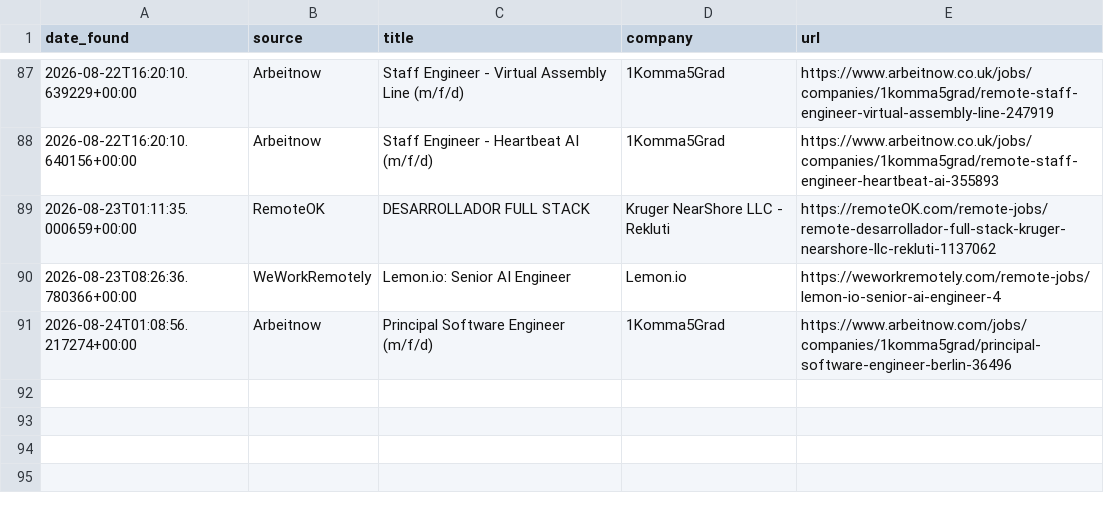
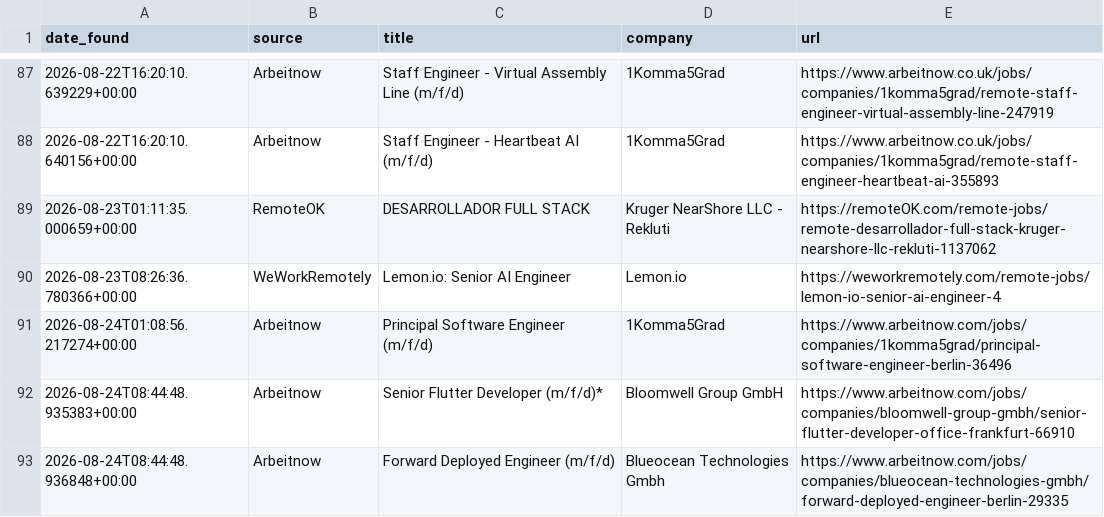
Before and after one commit to hitesh638/flutter-job-scraper, a CSV file: apply_via_platform.csv, drawn as a sheet; only a part is shown, gaps mark what is left out.

```diff
--- a/apply_via_platform.csv
+++ b/apply_via_platform.csv
@@ -91 +91,3 @@ date_found,source,title,company,url
 2026-08-24T01:08:56.217274+00:00,Arbeitnow,Principal Software Engineer (m/f/d),1Komma5Grad,https://www.arbeitnow.com/jobs/companies/1komma5grad/principal-software-engineer-berlin-36496
+2026-08-24T08:44:48.935383+00:00,Arbeitnow,Senior Flutter Developer (m/f/d)*,Bloomwell Group GmbH,https://www.arbeitnow.com/jobs/companies/bloomwell-group-gmbh/senior-flutter-developer-office-frankfurt-66910
+2026-08-24T08:44:48.936848+00:00,Arbeitnow,Forward Deployed Engineer (m/f/d),Blueocean Technologies Gmbh,https://www.arbeitnow.com/jobs/companies/blueocean-technologies-gmbh/forward-deployed-engineer-berlin-29335
```
Also changed, not shown: jobs.csv, 2 other files.
